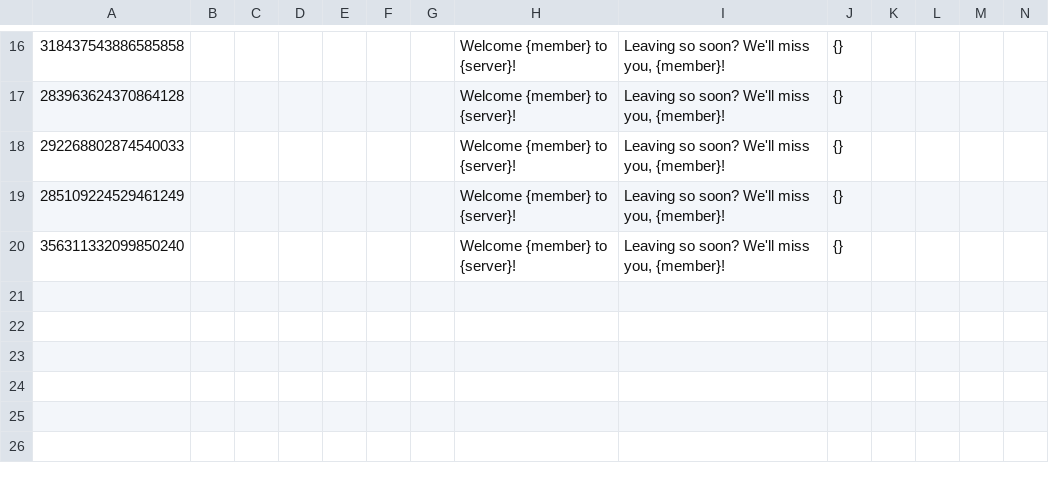
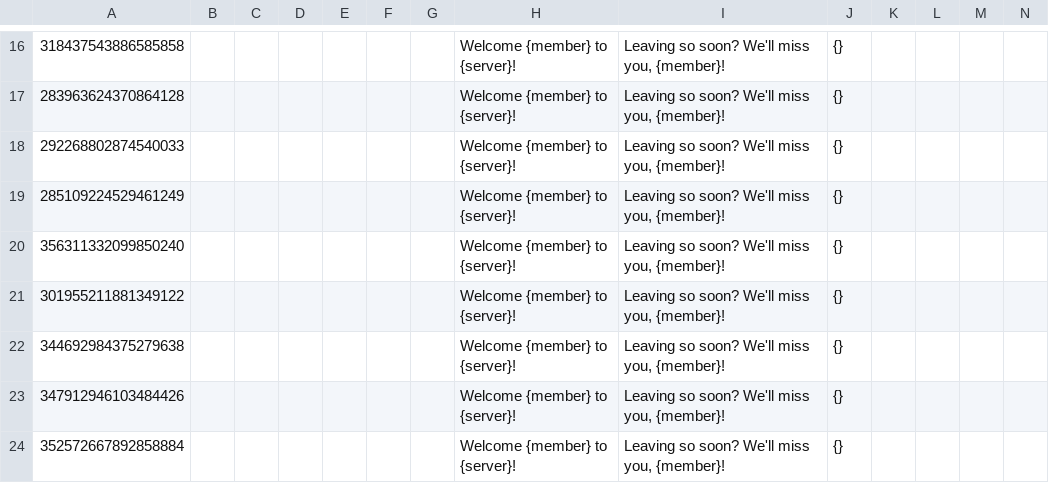
Before and after one commit to SpyLegendsYT/necrobot, a CSV file: rings/botdata/setting.csv, drawn as a sheet; only a part is shown, gaps mark what is left out; rows hold the shown columns only; the diff covers the shown part only; the diff names each change by its address in the sheet, - before the commit and + after, or states it on an @@ line.

```diff
--- a/rings/botdata/setting.csv
+++ b/rings/botdata/setting.csv
+row 21: 301955211881349122 |  |  |  |  |  |  | Welcome {member} to {server}! | Leaving so soon? We'll miss you, {member}! | {}
+row 22: 344692984375279638 |  |  |  |  |  |  | Welcome {member} to {server}! | Leaving so soon? We'll miss you, {member}! | {}
+row 23: 347912946103484426 |  |  |  |  |  |  | Welcome {member} to {server}! | Leaving so soon? We'll miss you, {member}! | {}
+row 24: 352572667892858884 |  |  |  |  |  |  | Welcome {member} to {server}! | Leaving so soon? We'll miss you, {member}! | {}
```
Also changed, not shown: 4 added rows and 10 edited cells elsewhere in this file, 32 other files.
